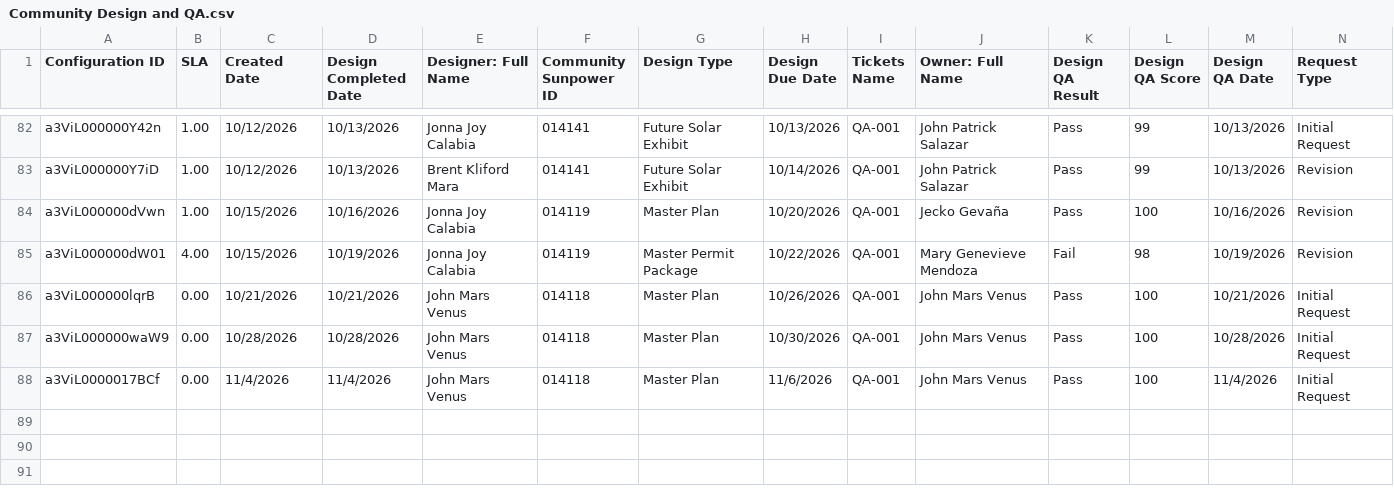
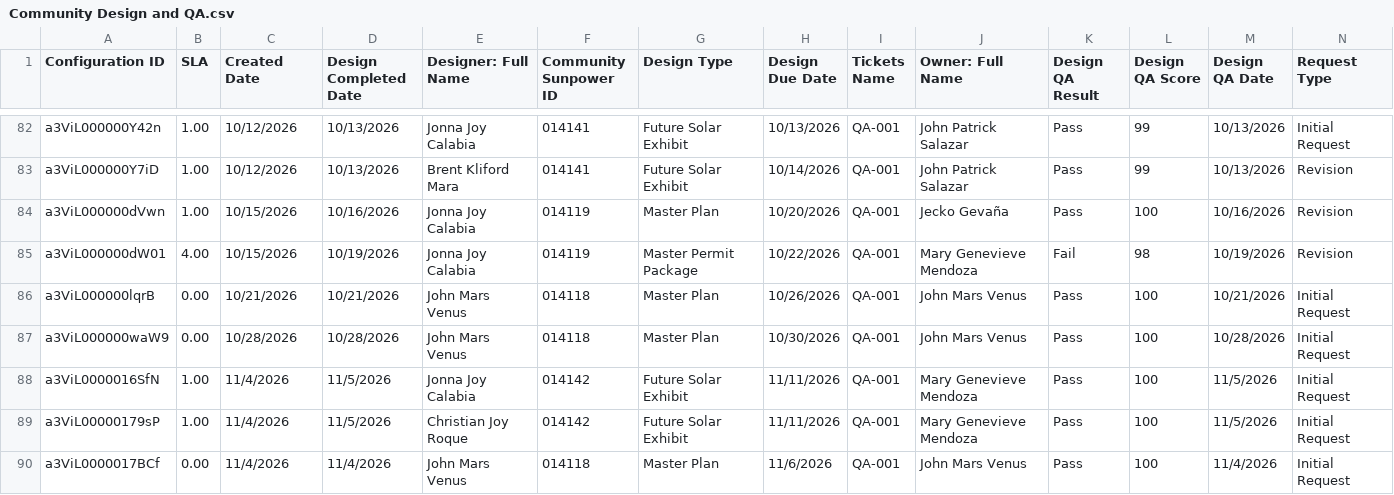
Before and after one commit to newhomes-ops/design-andon, a CSV file: Community Design and QA.csv, drawn as a sheet; only a part is shown, gaps mark what is left out; the diff names each change by its address in the sheet, - before the commit and + after, or states it on an @@ line.

```diff
--- a/Community Design and QA.csv
+++ b/Community Design and QA.csv
+row 88: a3ViL0000016SfN | 1.00 | 11/4/2026 | 11/5/2026 | Jonna Joy Calabia | 014142 | Future Solar Exhibit | 11/11/2026 | QA-001 | Mary Genevieve Mendoza | Pass | 100 | 11/5/2026 | Initial Request
+row 89: a3ViL00000179sP | 1.00 | 11/4/2026 | 11/5/2026 | Christian Joy Roque | 014142 | Future Solar Exhibit | 11/11/2026 | QA-001 | Mary Genevieve Mendoza | Pass | 100 | 11/5/2026 | Initial Request
```
Also changed, not shown: Community Designs Queue.csv, Lot QA Queue.csv, 1 other file.
